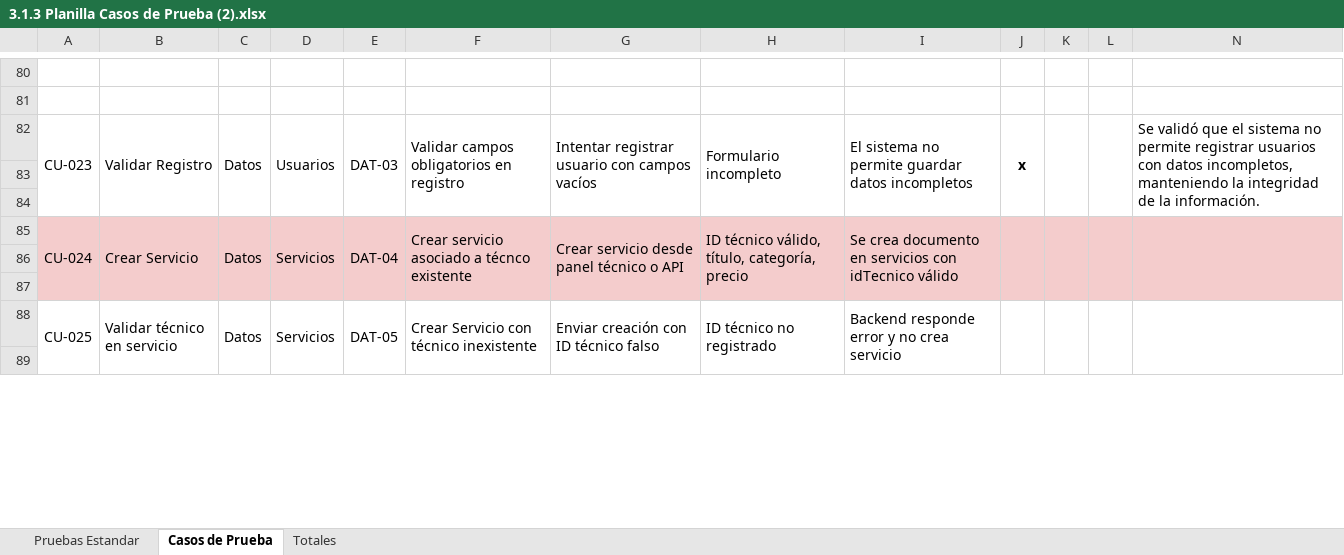
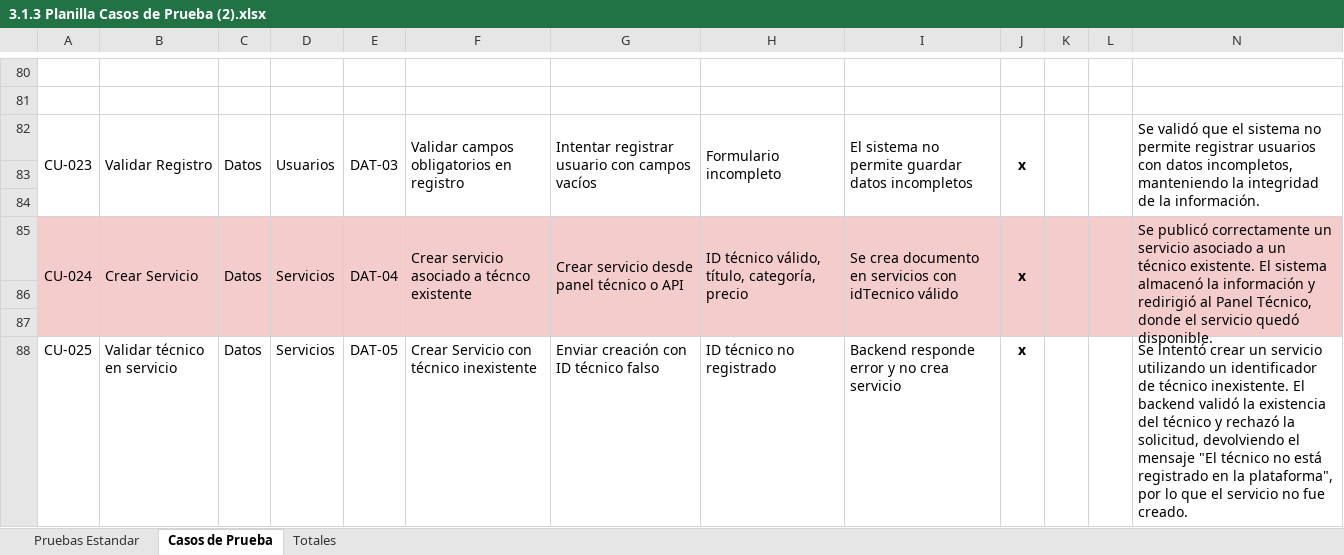
Before and after one commit to KoLincoLopez/Proyecto-Rukano, an Excel workbook: Documentación/3.1.3 Planilla Casos de Prueba (2).xlsx, sheet Casos de Prueba, drawn as a sheet; only a part is shown, gaps mark what is left out; values as stored, in another font and other column widths than the file's, no borders; charts and pictures not drawn; the diff covers the shown part only; the diff names each change by its address in the sheet, - before the commit and + after, or states it on an @@ line.

```diff
--- a/Documentación/3.1.3 Planilla Casos de Prueba (2).xlsx (sheet Casos de Prueba)
+++ b/Documentación/3.1.3 Planilla Casos de Prueba (2).xlsx (sheet Casos de Prueba)
-J85: (empty)
+J85: x
-N85: (empty)
+N85: Se publicó correctamente un servicio asociado a un técnico existente. El sistema almacenó la información y redirigió al Panel Técnico, donde el servicio quedó disponible.
-A88:A90 merged
-B88:B90 merged
-C88:C90 merged
-D88:D90 merged
-E88:E90 merged
-F88:F90 merged
-G88:G90 merged
-H88:H90 merged
-I88:I90 merged
-J88: (empty)
+J88: x
-J88:J90 merged
-K88:K90 merged
-L88:L90 merged
-N88: (empty)
+N88: Se intentó crear un servicio utilizando un identificador de técnico inexistente. El backend validó la existencia del técnico y rechazó la solicitud, devolviendo el mensaje "El técnico no está registrado en la plataforma", por lo que el servicio no fue creado.
-N88:N90 merged
-row 89: (empty)
```
Also changed, not shown: 8 removed rows, 34 edited cells, cell formats and merged cells elsewhere in this sheet, sheet Totales, charts or pictures, 2 other files.
